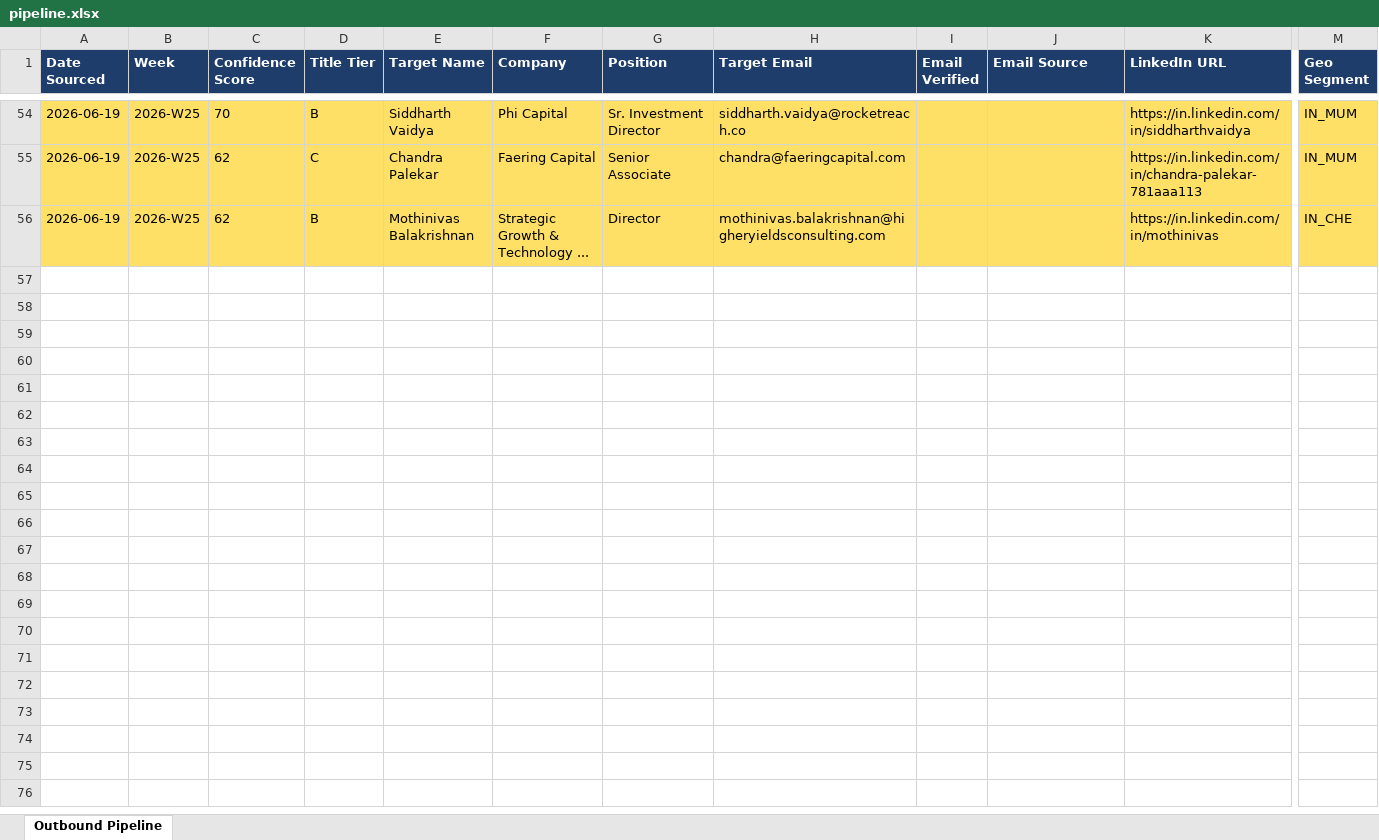
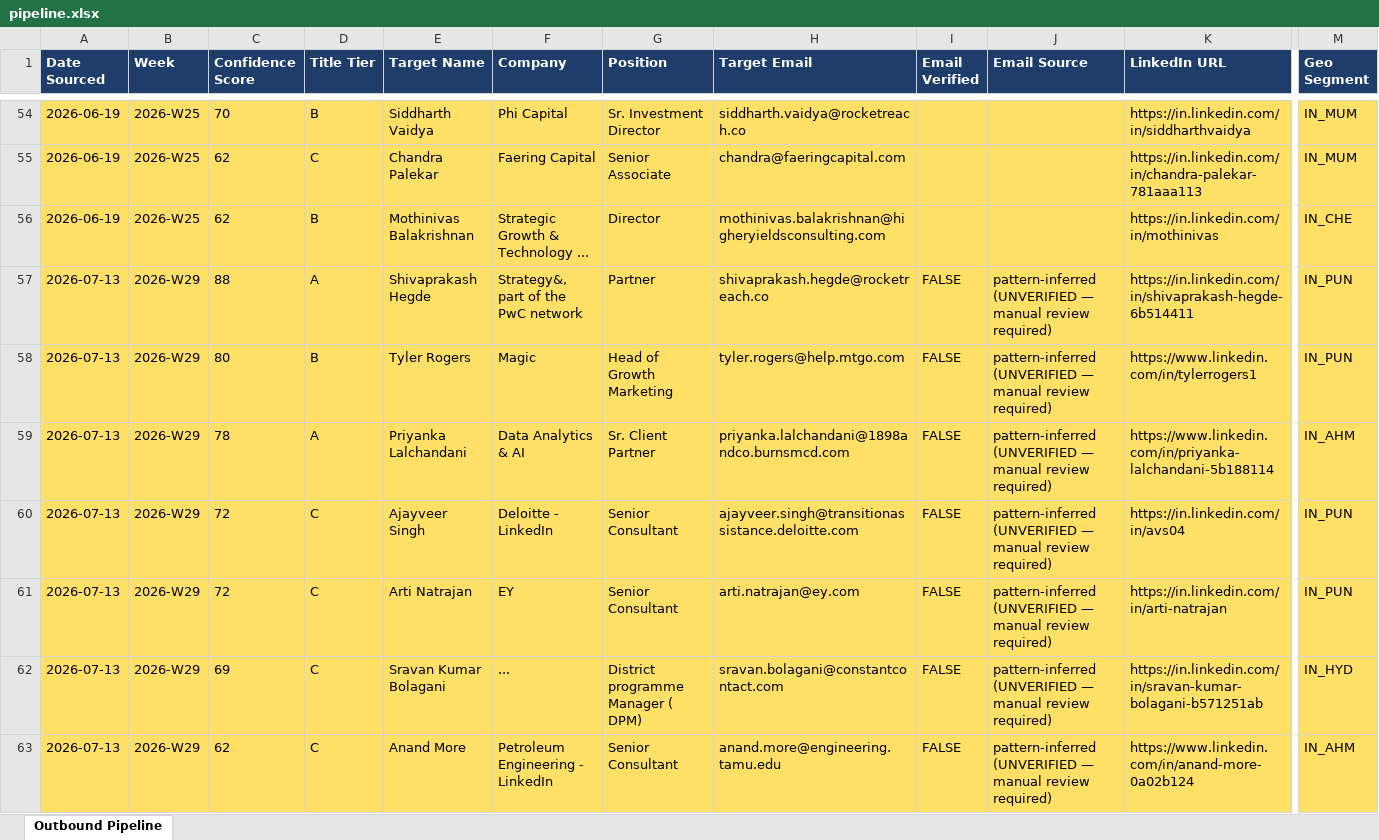
Before and after one commit to tanmaykaper/Automated-Targeted-Cold-Emailer, an Excel workbook: state/pipeline.xlsx, sheet Outbound Pipeline, drawn as a sheet; only a part is shown, gaps mark what is left out; values as stored, in another font and other column widths than the file's, no borders; rows hold the shown columns only; the diff covers the shown part only; the diff names each change by its address in the sheet, - before the commit and + after, or states it on an @@ line.

Commit message:
bot: source run 2026-07-13

```diff
--- a/state/pipeline.xlsx (sheet Outbound Pipeline)
+++ b/state/pipeline.xlsx (sheet Outbound Pipeline)
+row 57: 2026-07-13 | 2026-W29 | 88 | A | Shivaprakash Hegde | Strategy&, part of the PwC network | Partner | shivaprakash.hegde@rocketreach.co | FALSE | pattern-inferred (UNVERIFIED — manual review required) | https://in.linkedin.com/in/shivaprakash-hegde-6b514411 | IN_PUN
+row 58: 2026-07-13 | 2026-W29 | 80 | B | Tyler Rogers | Magic | Head of Growth Marketing | tyler.rogers@help.mtgo.com | FALSE | pattern-inferred (UNVERIFIED — manual review required) | https://www.linkedin.com/in/tylerrogers1 | IN_PUN
+row 59: 2026-07-13 | 2026-W29 | 78 | A | Priyanka Lalchandani | Data Analytics & AI | Sr. Client Partner | priyanka.lalchandani@1898andco.burnsmcd.com | FALSE | pattern-inferred (UNVERIFIED — manual review required) | https://www.linkedin.com/in/priyanka-lalchandani-5b188114 | IN_AHM
+row 60: 2026-07-13 | 2026-W29 | 72 | C | Ajayveer Singh | Deloitte - LinkedIn | Senior Consultant | ajayveer.singh@transitionassistance.deloitte.com | FALSE | pattern-inferred (UNVERIFIED — manual review required) | https://in.linkedin.com/in/avs04 | IN_PUN
+row 61: 2026-07-13 | 2026-W29 | 72 | C | Arti Natrajan | EY | Senior Consultant | arti.natrajan@ey.com | FALSE | pattern-inferred (UNVERIFIED — manual review required) | https://in.linkedin.com/in/arti-natrajan | IN_PUN
+row 62: 2026-07-13 | 2026-W29 | 69 | C | Sravan Kumar Bolagani | ... | District programme Manager ( DPM) | sravan.bolagani@constantcontact.com | FALSE | pattern-inferred (UNVERIFIED — manual review required) | https://in.linkedin.com/in/sravan-kumar-bolagani-b571251ab | IN_HYD
+row 63: 2026-07-13 | 2026-W29 | 62 | C | Anand More | Petroleum Engineering - LinkedIn | Senior Consultant | anand.more@engineering.tamu.edu | FALSE | pattern-inferred (UNVERIFIED — manual review required) | https://www.linkedin.com/in/anand-more-0a02b124 | IN_AHM
```
Also changed, not shown: 6 added rows elsewhere in this sheet, 1 other file.
